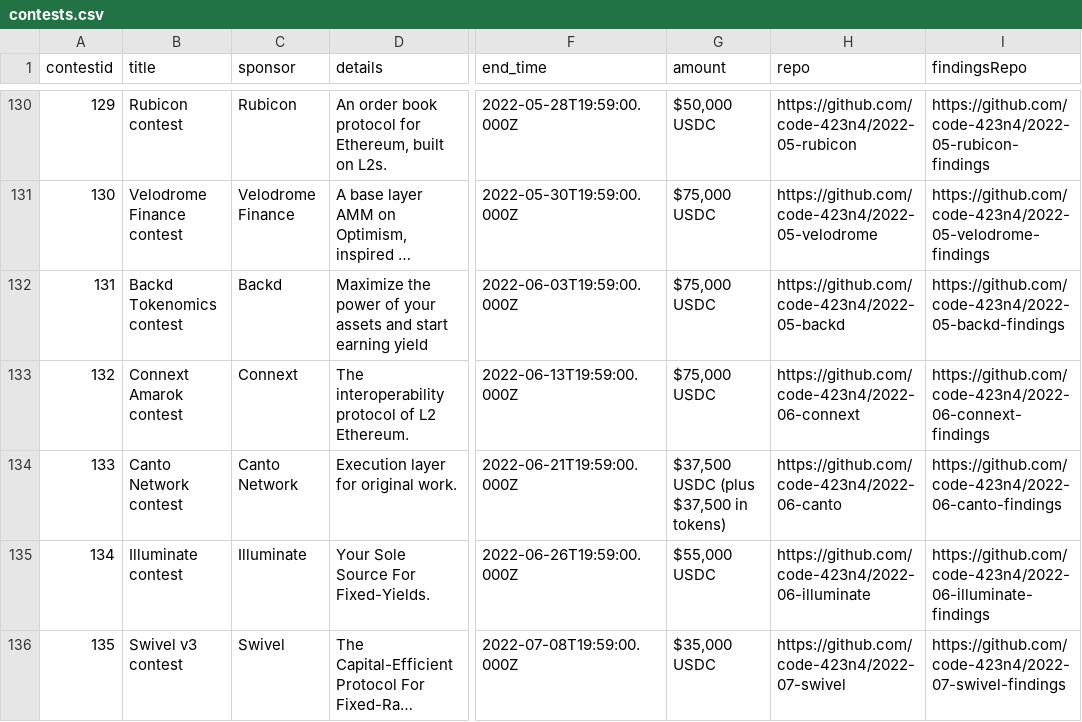
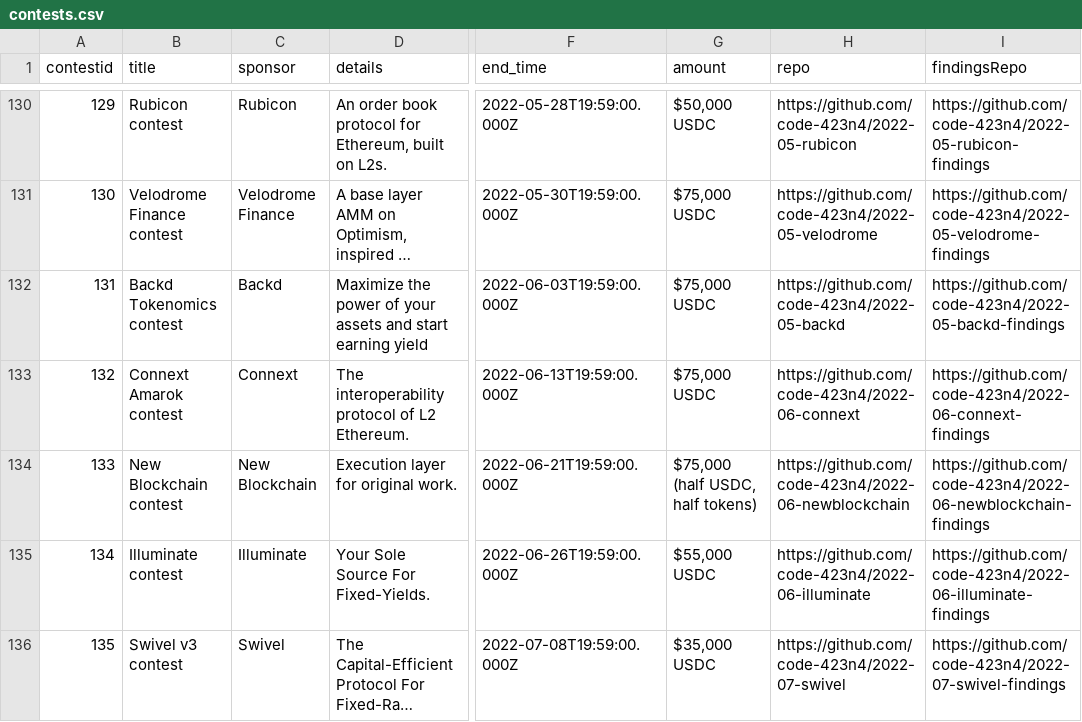
Before and after one commit to code-423n4/code423n4.com, a CSV file: _data/contests/contests.csv, drawn as a sheet; only a part is shown, gaps mark what is left out; long unchanged cells end in …; the diff names each change by its address in the sheet, - before the commit and + after, or states it on an @@ line.

Commit message:
Update contests.csv

```diff
--- a/_data/contests/contests.csv
+++ b/_data/contests/contests.csv
-B134 (title): Canto Network contest
+B134 (title): New Blockchain contest
-C134 (sponsor): Canto Network
+C134 (sponsor): New Blockchain
-G134 (amount): $37,500 USDC (plus $37,500 in tokens)
+G134 (amount): $75,000 (half USDC, half tokens)
-H134 (repo): https://github.com/code-423n4/2022-06-canto
+H134 (repo): https://github.com/code-423n4/2022-06-newblockchain
-I134 (findingsRepo): https://github.com/code-423n4/2022-06-canto-findings
+I134 (findingsRepo): https://github.com/code-423n4/2022-06-newblockchain-findings
```
